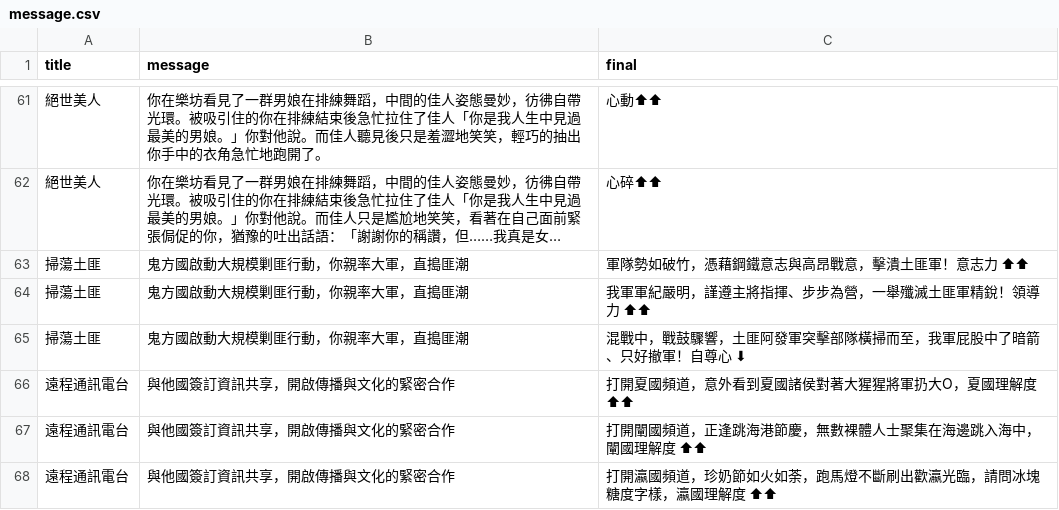
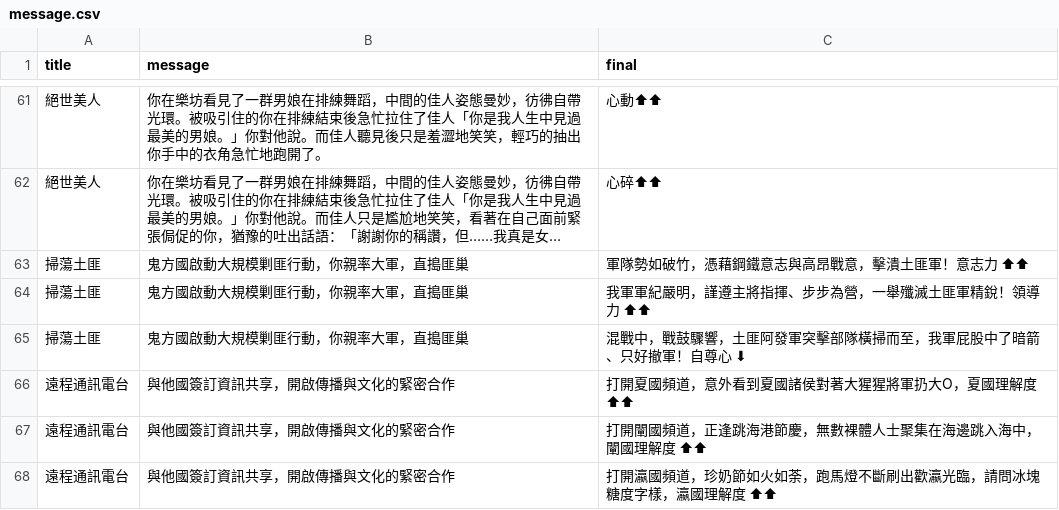
Before and after one commit to jocelynshyu/Jump-Into-The-Sea, a CSV file: message.csv, drawn as a sheet; only a part is shown, gaps mark what is left out; long unchanged cells end in …; the diff names each change by its address in the sheet, - before the commit and + after, or states it on an @@ line.

Commit message:
Update message.csv

```diff
--- a/message.csv
+++ b/message.csv
-B63:B65 (message): 鬼方國啟動大規模剿匪行動，你親率大軍，直搗匪潮
+B63:B65 (message): 鬼方國啟動大規模剿匪行動，你親率大軍，直搗匪巢
```
